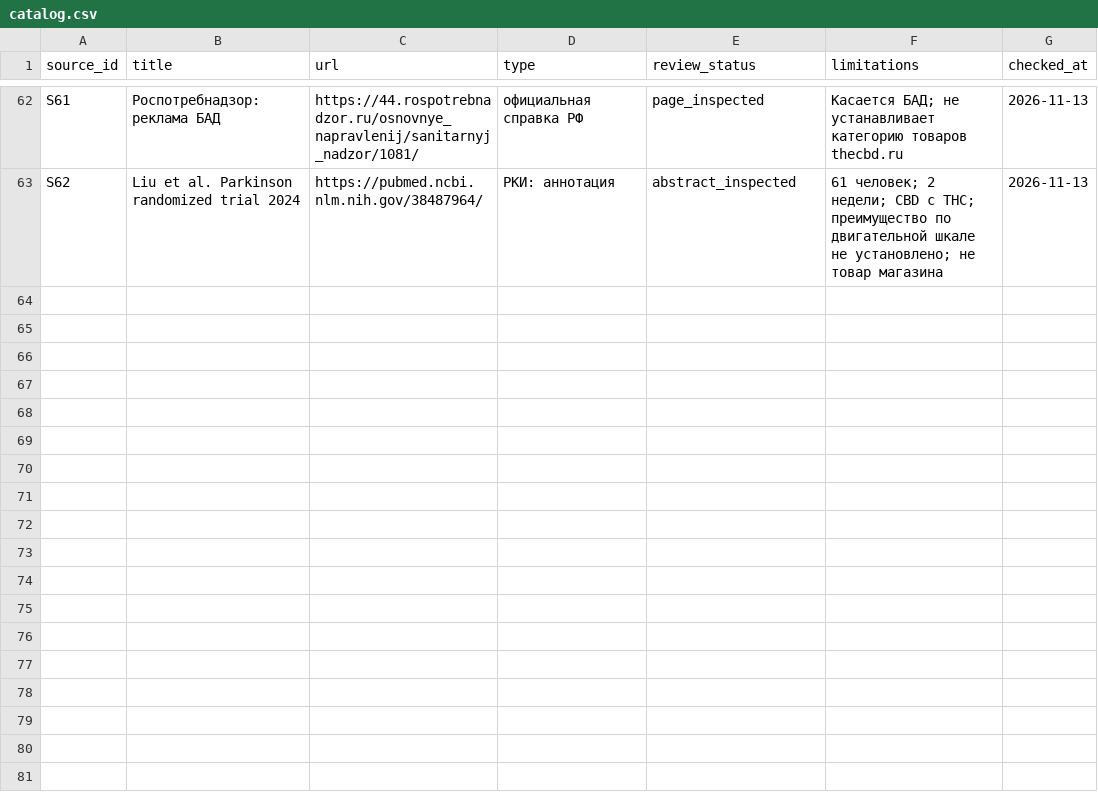
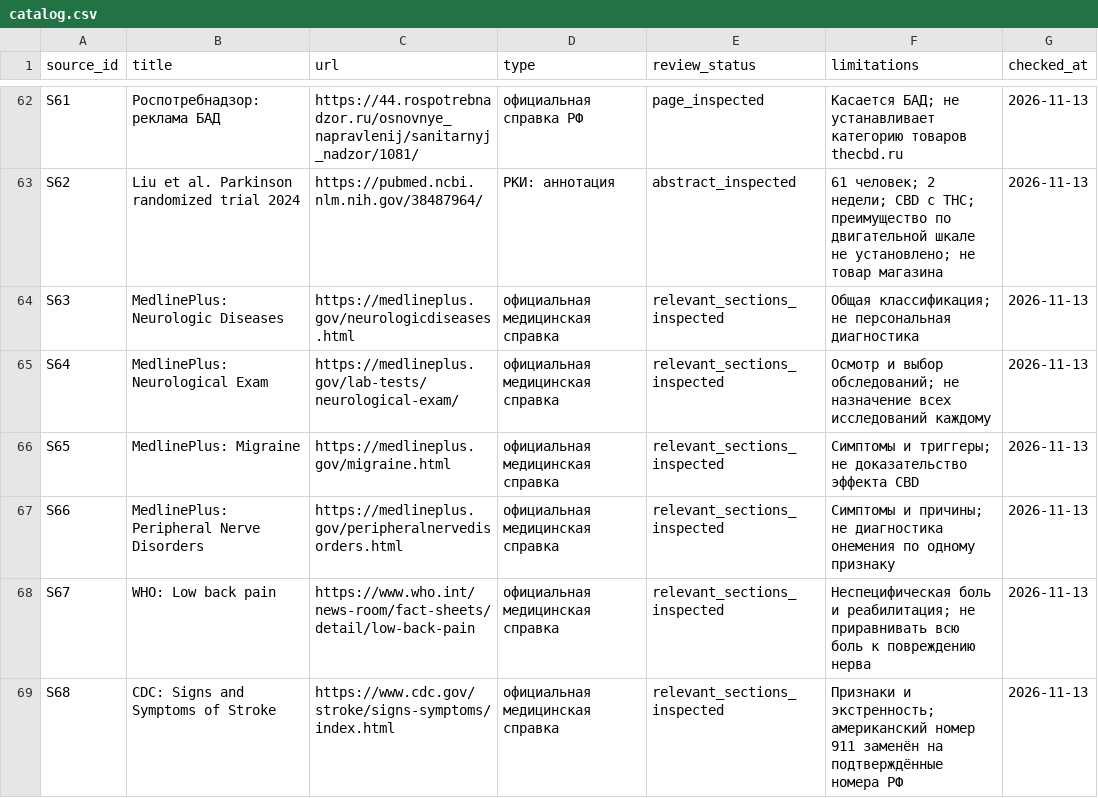
Before and after one commit to polinaMos01/thecbdru_blog, a CSV file: sources/catalog.csv, drawn as a sheet; only a part is shown, gaps mark what is left out; the diff covers the shown part only; the diff names each change by its address in the sheet, - before the commit and + after, or states it on an @@ line.

Commit message:
Restore A002 original topic and rewrite neurological diseases article from supplied text

```diff
--- a/sources/catalog.csv
+++ b/sources/catalog.csv
+row 64: S63 | MedlinePlus: Neurologic Diseases | https://medlineplus.gov/neurologicdiseases.html | официальная медицинская справка | relevant_sections_inspected | Общая классификация; не персональная диагностика | 2026-11-13
+row 65: S64 | MedlinePlus: Neurological Exam | https://medlineplus.gov/lab-tests/neurological-exam/ | официальная медицинская справка | relevant_sections_inspected | Осмотр и выбор обследований; не назначение всех исследований каждому | 2026-11-13
+row 66: S65 | MedlinePlus: Migraine | https://medlineplus.gov/migraine.html | официальная медицинская справка | relevant_sections_inspected | Симптомы и триггеры; не доказательство эффекта CBD | 2026-11-13
+row 67: S66 | MedlinePlus: Peripheral Nerve Disorders | https://medlineplus.gov/peripheralnervedisorders.html | официальная медицинская справка | relevant_sections_inspected | Симптомы и причины; не диагностика онемения по одному признаку | 2026-11-13
+row 68: S67 | WHO: Low back pain | https://www.who.int/news-room/fact-sheets/detail/low-back-pain | официальная медицинская справка | relevant_sections_inspected | Неспецифическая боль и реабилитация; не приравнивать всю боль к повреждению нерва | 2026-11-13
+row 69: S68 | CDC: Signs and Symptoms of Stroke | https://www.cdc.gov/stroke/signs-symptoms/index.html | официальная медицинская справка | relevant_sections_inspected | Признаки и экстренность; американский номер 911 заменён на подтверждённые номера РФ | 2026-11-13
```
Also changed, not shown: 5 added rows and 1 edited cell elsewhere in this file, evidence/claims.csv, migration/articles.csv, 9 other files.
